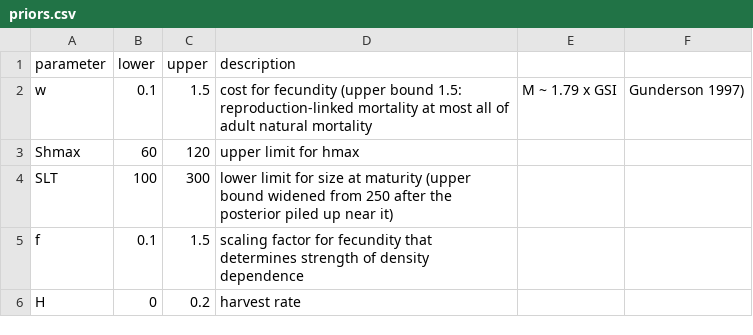
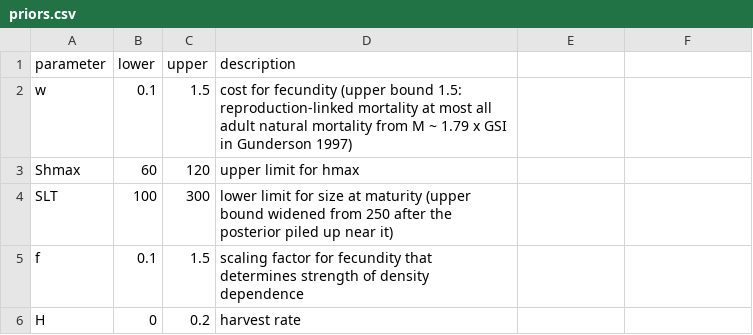
Before and after one commit to genomeinsights/REEIM, a CSV file: REEIM/input/perch/priors.csv, drawn as a sheet.

```diff
--- a/REEIM/input/perch/priors.csv
+++ b/REEIM/input/perch/priors.csv
@@ -1,3 +1,3 @@
 parameter,lower,upper,description
-w,0.1,1.5,cost for fecundity (upper bound 1.5: reproduction-linked mortality at most all of adult natural mortality, M ~ 1.79 x GSI, Gunderson 1997)
+w,0.1,1.5,cost for fecundity (upper bound 1.5: reproduction-linked mortality at most all adult natural mortality from M ~ 1.79 x GSI in Gunderson 1997)
 Shmax,60,120,upper limit for hmax
```
